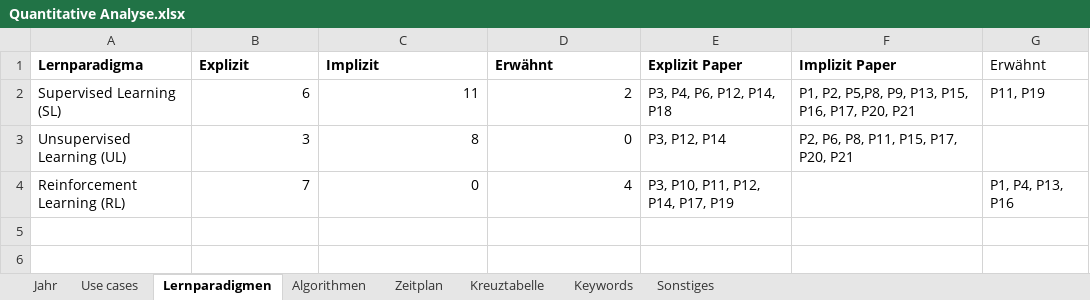
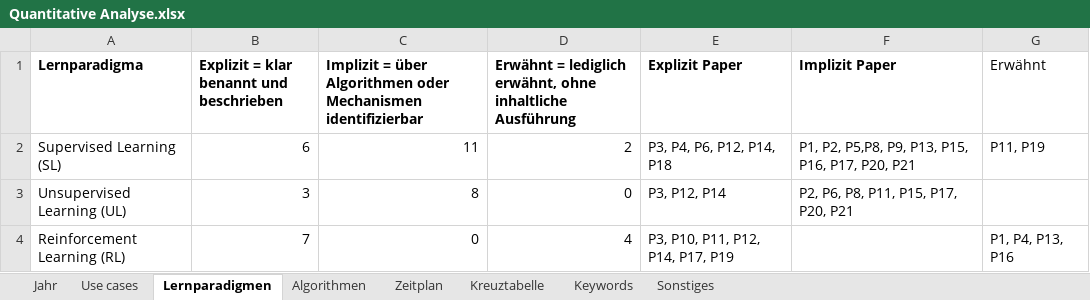
Before and after one commit to ni351arn/Thesis, an Excel workbook: Excel/Quantitative Analyse.xlsx, sheet Lernparadigmen, drawn as a sheet; values as stored, in another font and other column widths than the file's, no borders; charts and pictures and table styles not drawn; the diff names each change by its address in the sheet, - before the commit and + after, or states it on an @@ line.

```diff
--- a/Excel/Quantitative Analyse.xlsx (sheet Lernparadigmen)
+++ b/Excel/Quantitative Analyse.xlsx (sheet Lernparadigmen)
-B1: Explizit
+B1: Explizit = klar benannt und beschrieben
-C1: Implizit
+C1: Implizit = über Algorithmen oder Mechanismen identifizierbar
-D1: Erwähnt
+D1: Erwähnt = lediglich erwähnt, ohne inhaltliche Ausführung
```
Also changed, not shown: charts or pictures, Excel/Übersicht.xlsx, 1 other file.
